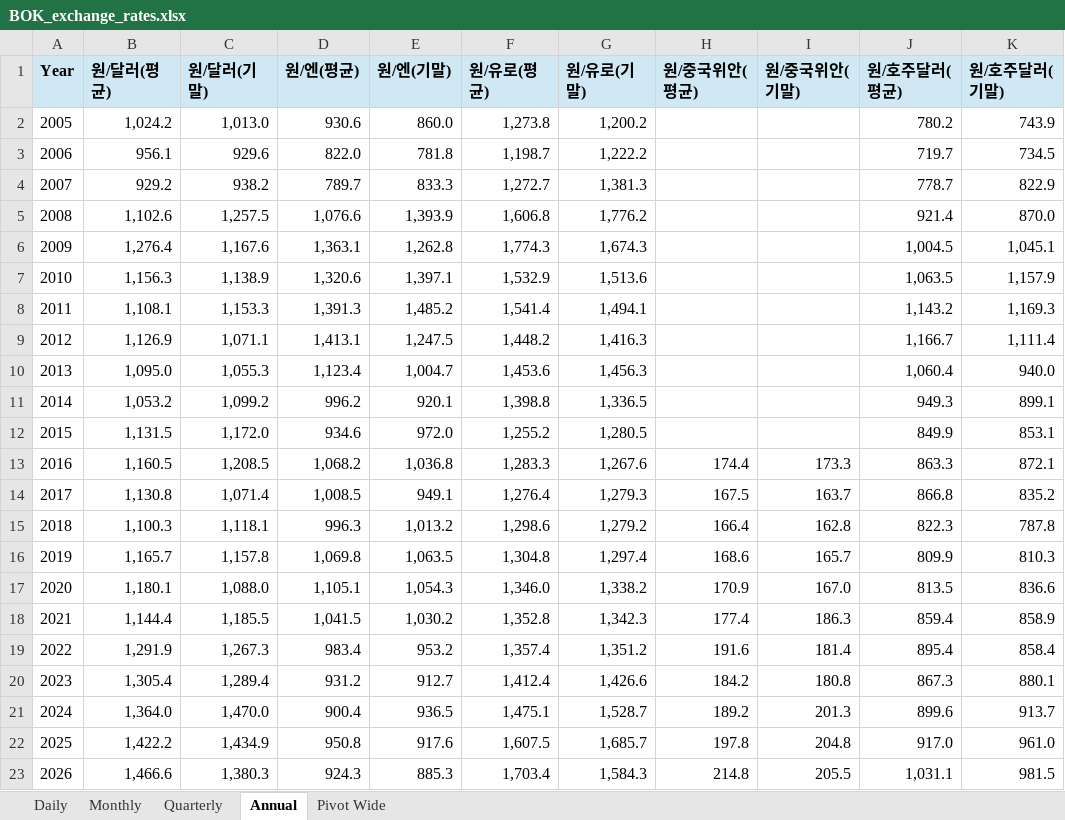
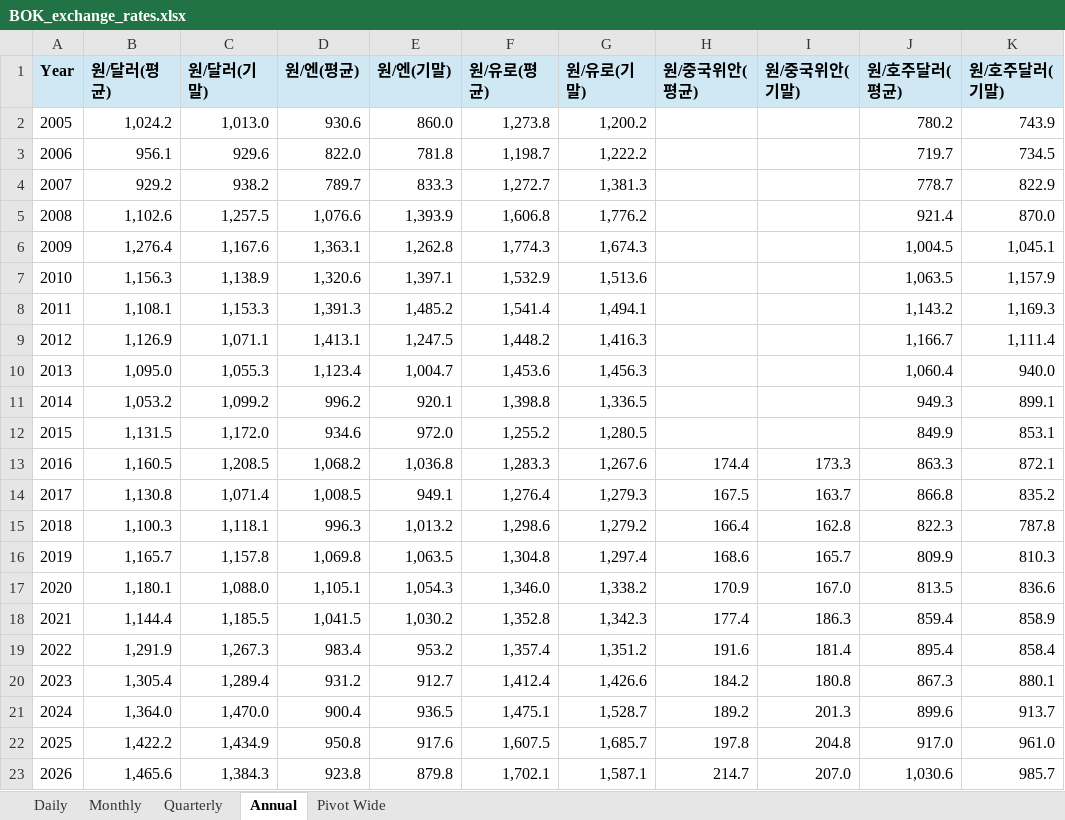
Before and after one commit to gschoie/ecos-fx-rates, an Excel workbook: output/BOK_exchange_rates.xlsx, sheet Annual, drawn as a sheet; values as stored, in another font and other column widths than the file's, no borders; the diff names each change by its address in the sheet, - before the commit and + after, or states it on an @@ line.

```diff
--- a/output/BOK_exchange_rates.xlsx (sheet Annual)
+++ b/output/BOK_exchange_rates.xlsx (sheet Annual)
-B23 (원/달러(평균)): 1,466.6
+B23 (원/달러(평균)): 1,465.6
-C23 (원/달러(기말)): 1,380.3
+C23 (원/달러(기말)): 1,384.3
-D23 (원/엔(평균)): 924.3
+D23 (원/엔(평균)): 923.8
-E23 (원/엔(기말)): 885.3
+E23 (원/엔(기말)): 879.8
-F23 (원/유로(평균)): 1,703.4
+F23 (원/유로(평균)): 1,702.1
-G23 (원/유로(기말)): 1,584.3
+G23 (원/유로(기말)): 1,587.1
-H23 (원/중국위안(평균)): 214.8
+H23 (원/중국위안(평균)): 214.7
-I23 (원/중국위안(기말)): 205.5
+I23 (원/중국위안(기말)): 207.0
-J23 (원/호주달러(평균)): 1,031.1
+J23 (원/호주달러(평균)): 1,030.6
-K23 (원/호주달러(기말)): 981.5
+K23 (원/호주달러(기말)): 985.7
```
Also changed, not shown: sheet Pivot Wide, sheet Daily, sheet Quarterly, sheet Monthly.
